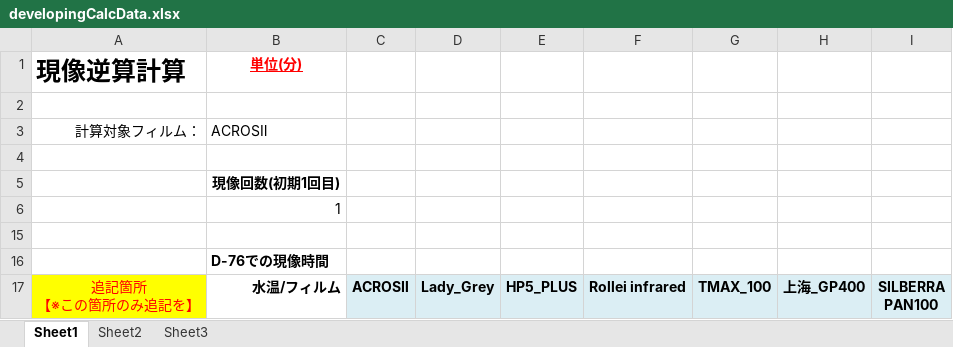
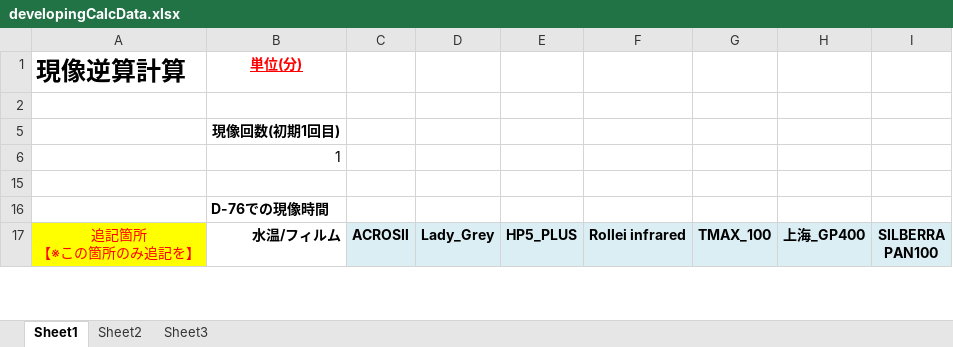
Before and after one commit to jusco-shimotsuma/developingCalcData, an Excel workbook: developingCalcData.xlsx, sheet Sheet1, drawn as a sheet; only a part is shown; values as stored, in another font and other column widths than the file's, no borders; the diff names each change by its address in the sheet, - before the commit and + after, or states it on an @@ line.

Commit message:
詳細箇所の修正

```diff
--- a/developingCalcData.xlsx (sheet Sheet1)
+++ b/developingCalcData.xlsx (sheet Sheet1)
@@ row 3 hidden: 計算対象フィルム： | ACROSⅡ @@
-row 4: (empty)
```
